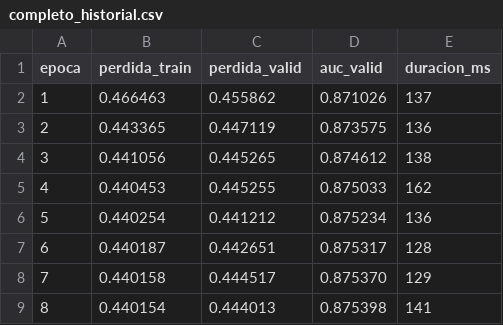
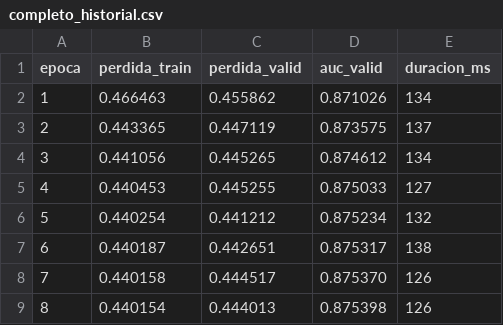
Before and after one commit to almeida-aguilar/cs-cc65-proyecto7-vacunacion-ml-2026-20, a CSV file: reports/go/completo_historial.csv, drawn as a sheet.

```diff
--- a/reports/go/completo_historial.csv
+++ b/reports/go/completo_historial.csv
@@ -1,9 +1,9 @@
 epoca,perdida_train,perdida_valid,auc_valid,duracion_ms
-1,0.466463,0.455862,0.871026,137
-2,0.443365,0.447119,0.873575,136
-3,0.441056,0.445265,0.874612,138
-4,0.440453,0.445255,0.875033,162
-5,0.440254,0.441212,0.875234,136
-6,0.440187,0.442651,0.875317,128
-7,0.440158,0.444517,0.875370,129
-8,0.440154,0.444013,0.875398,141
+1,0.466463,0.455862,0.871026,134
+2,0.443365,0.447119,0.873575,137
+3,0.441056,0.445265,0.874612,134
+4,0.440453,0.445255,0.875033,127
+5,0.440254,0.441212,0.875234,132
+6,0.440187,0.442651,0.875317,138
+7,0.440158,0.444517,0.875370,126
+8,0.440154,0.444013,0.875398,126
```
Also changed, not shown: reports/go/benchmark_workers_go.csv, reports/go/sin_cohorte_historial.csv, 4 other files.
